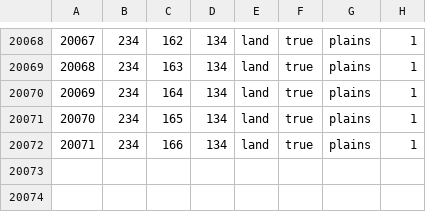
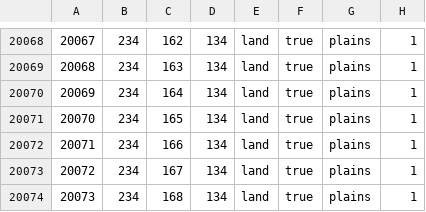
Before and after one commit to EdouardSaladier/Magna-Europa-Reloaded, a CSV file: map/definition.csv, drawn as a sheet; only a part is shown, gaps mark what is left out.

```diff
--- a/map/definition.csv
+++ b/map/definition.csv
@@ -20072 +20072,3 @@
 20071;234;166;134;land;true;plains;1
+20072;234;167;134;land;true;plains;1
+20073;234;168;134;land;true;plains;1
```
Also changed, not shown: 4 other files.
